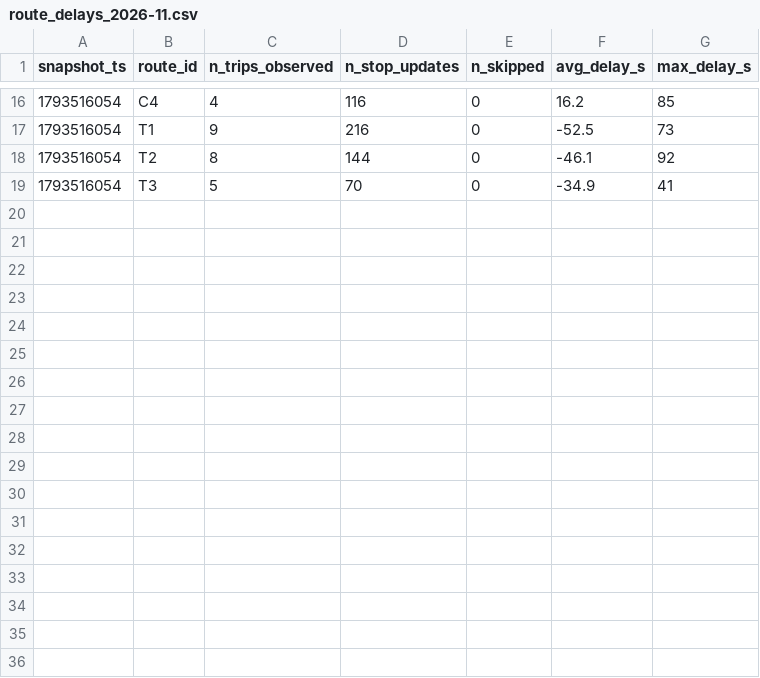
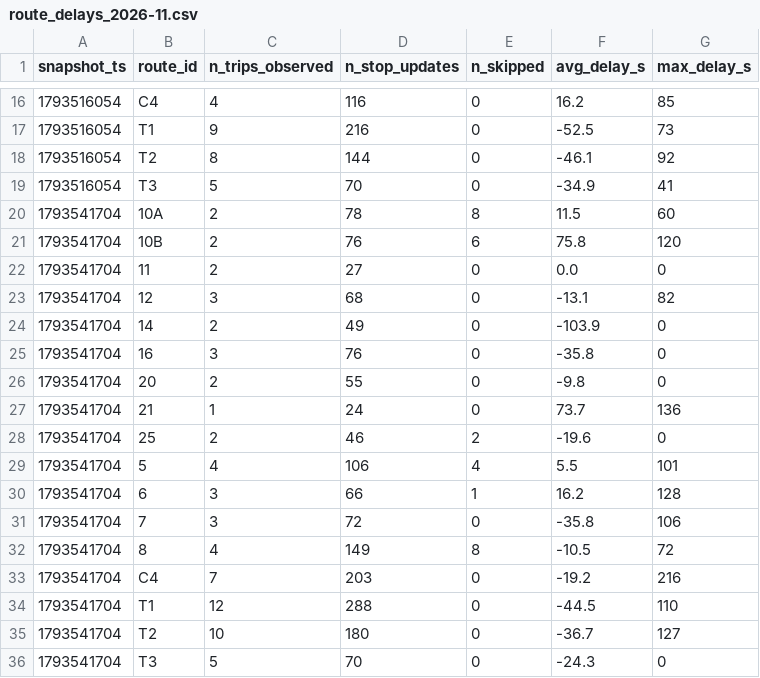
Before and after one commit to molivier1/smart-mobility-lemans, a CSV file: data/history/route_delays_2026-11.csv, drawn as a sheet; only a part is shown, gaps mark what is left out.

```diff
--- a/data/history/route_delays_2026-11.csv
+++ b/data/history/route_delays_2026-11.csv
@@ -19 +19,18 @@ snapshot_ts,route_id,n_trips_observed,n_stop_updates,n_skipped,avg_delay_s,max_d
 1793516054,T3,5,70,0,-34.9,41
+1793541704,10A,2,78,8,11.5,60
+1793541704,10B,2,76,6,75.8,120
+1793541704,11,2,27,0,0.0,0
+1793541704,12,3,68,0,-13.1,82
+1793541704,14,2,49,0,-103.9,0
+1793541704,16,3,76,0,-35.8,0
+1793541704,20,2,55,0,-9.8,0
+1793541704,21,1,24,0,73.7,136
+1793541704,25,2,46,2,-19.6,0
+1793541704,5,4,106,4,5.5,101
+1793541704,6,3,66,1,16.2,128
+1793541704,7,3,72,0,-35.8,106
+1793541704,8,4,149,8,-10.5,72
+1793541704,C4,7,203,0,-19.2,216
+1793541704,T1,12,288,0,-44.5,110
+1793541704,T2,10,180,0,-36.7,127
+1793541704,T3,5,70,0,-24.3,0
```
Also changed, not shown: 1 other file.
